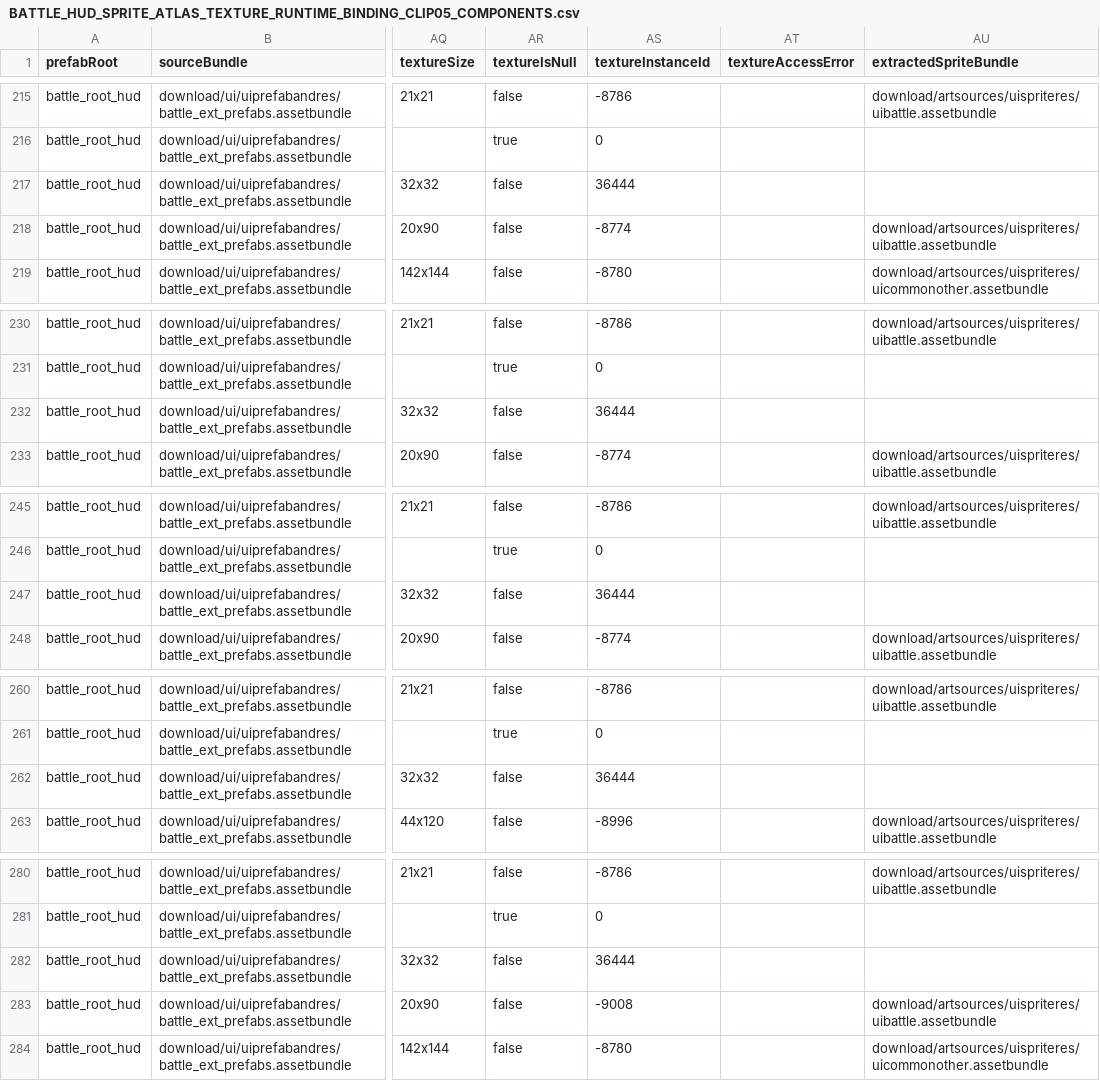
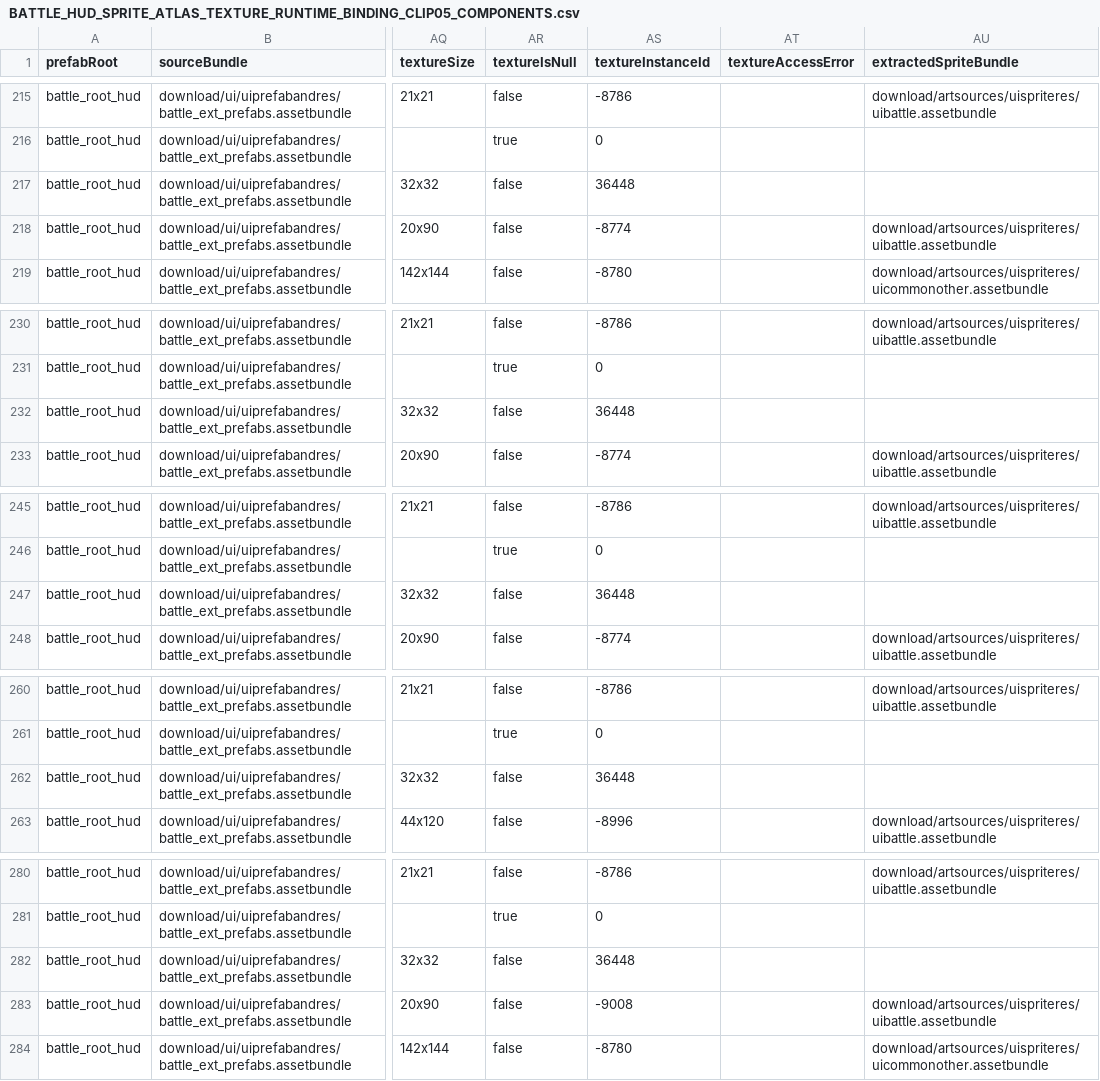
Before and after one commit to zzangzzangman2/gw, a CSV file: girlswar_battle_unity/Assets/RestoreData/battle/BATTLE_HUD_SPRITE_ATLAS_TEXTURE_RUNTIME_BINDING_CLIP05_COMPONENTS.csv, drawn as a sheet; only a part is shown, gaps mark what is left out; the diff covers the shown part only; the diff names each change by its address in the sheet, - before the commit and + after, or states it on an @@ line.

```diff
--- a/girlswar_battle_unity/Assets/RestoreData/battle/BATTLE_HUD_SPRITE_ATLAS_TEXTURE_RUNTIME_BINDING_CLIP05_COMPONENTS.csv
+++ b/girlswar_battle_unity/Assets/RestoreData/battle/BATTLE_HUD_SPRITE_ATLAS_TEXTURE_RUNTIME_BINDING_CLIP05_COMPONENTS.csv
-AS217 (textureInstanceId): 36444
+AS217 (textureInstanceId): 36448
-AS232 (textureInstanceId): 36444
+AS232 (textureInstanceId): 36448
-AS247 (textureInstanceId): 36444
+AS247 (textureInstanceId): 36448
-AS262 (textureInstanceId): 36444
+AS262 (textureInstanceId): 36448
-AS282 (textureInstanceId): 36444
+AS282 (textureInstanceId): 36448
```
Also changed, not shown: 18 edited cells elsewhere in this file, 28 other files.
